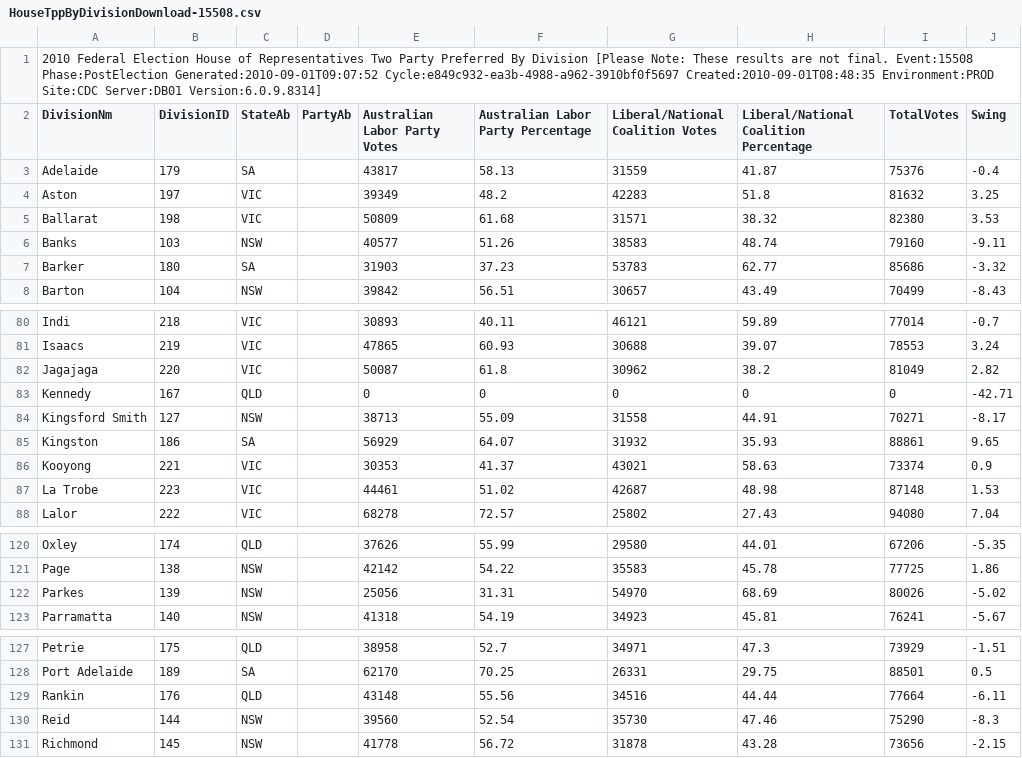
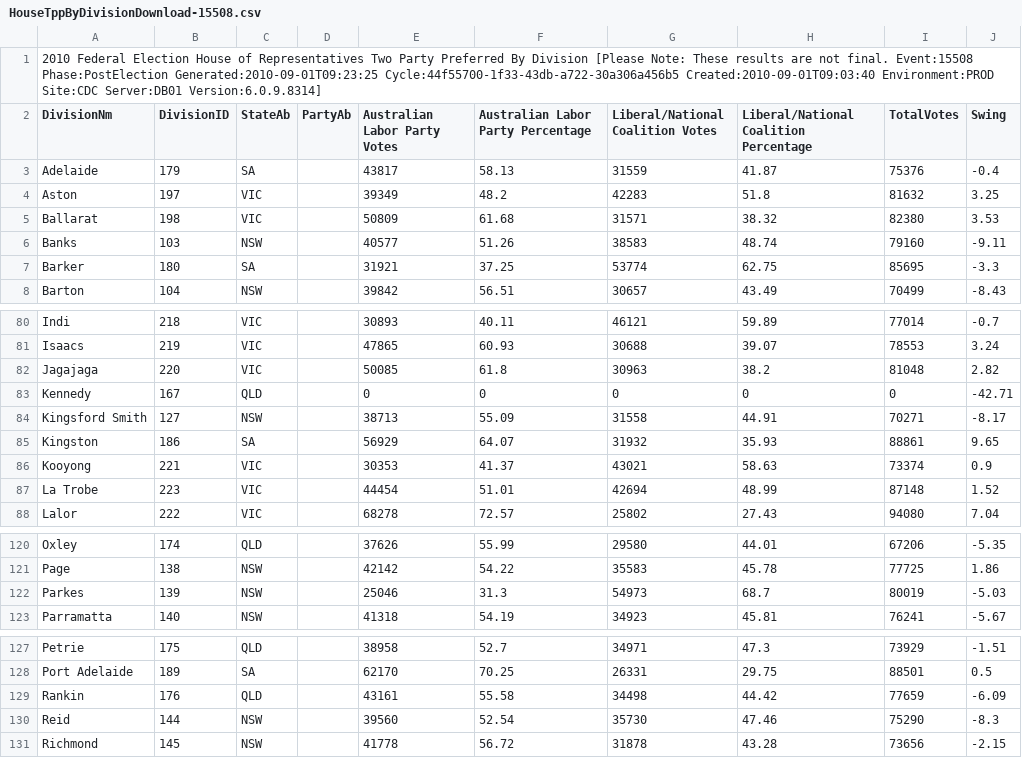
Before and after one commit to d1b/AustralianFederalElection2010CSV, a CSV file: HouseTppByDivisionDownload-15508.csv, drawn as a sheet; only a part is shown, gaps mark what is left out.

```diff
--- a/HouseTppByDivisionDownload-15508.csv
+++ b/HouseTppByDivisionDownload-15508.csv
@@ -1,2 +1,2 @@
-2010 Federal Election House of Representatives Two Party Preferred By Division [Please Note: These results are not final. Event:15508 Phase:PostElection Generated:2010-09-01T09:07:52 Cycle:e849c932-ea3b-4988-a962-3910bf0f5697 Created:2010-09-01T08:48:35 Environment:PROD Site:CDC Server:DB01 Version:6.0.9.8314]
+2010 Federal Election House of Representatives Two Party Preferred By Division [Please Note: These results are not final. Event:15508 Phase:PostElection Generated:2010-09-01T09:23:25 Cycle:44f55700-1f33-43db-a722-30a306a456b5 Created:2010-09-01T09:03:40 Environment:PROD Site:CDC Server:DB01 Version:6.0.9.8314]
 DivisionNm,DivisionID,StateAb,PartyAb,Australian Labor Party Votes,Australian Labor Party Percentage,Liberal/National Coalition Votes,Liberal/National Coalition Percentage,TotalVotes,Swing
@@ -6,3 +6,3 @@ Ballarat,198,VIC,,50809,61.68,31571,38.32,82380,3.53
 Banks,103,NSW,,40577,51.26,38583,48.74,79160,-9.11
-Barker,180,SA,,31903,37.23,53783,62.77,85686,-3.32
+Barker,180,SA,,31921,37.25,53774,62.75,85695,-3.3
 Barton,104,NSW,,39842,56.51,30657,43.49,70499,-8.43
@@ -81,3 +81,3 @@ Indi,218,VIC,,30893,40.11,46121,59.89,77014,-0.7
 Isaacs,219,VIC,,47865,60.93,30688,39.07,78553,3.24
-Jagajaga,220,VIC,,50087,61.8,30962,38.2,81049,2.82
+Jagajaga,220,VIC,,50085,61.8,30963,38.2,81048,2.82
 Kennedy,167,QLD,,0,0,0,0,0,-42.71
@@ -86,3 +86,3 @@ Kingston,186,SA,,56929,64.07,31932,35.93,88861,9.65
 Kooyong,221,VIC,,30353,41.37,43021,58.63,73374,0.9
-La Trobe,223,VIC,,44461,51.02,42687,48.98,87148,1.53
+La Trobe,223,VIC,,44454,51.01,42694,48.99,87148,1.52
 Lalor,222,VIC,,68278,72.57,25802,27.43,94080,7.04
@@ -121,3 +121,3 @@ Oxley,174,QLD,,37626,55.99,29580,44.01,67206,-5.35
 Page,138,NSW,,42142,54.22,35583,45.78,77725,1.86
-Parkes,139,NSW,,25056,31.31,54970,68.69,80026,-5.02
+Parkes,139,NSW,,25046,31.3,54973,68.7,80019,-5.03
 Parramatta,140,NSW,,41318,54.19,34923,45.81,76241,-5.67
@@ -128,3 +128,3 @@ Petrie,175,QLD,,38958,52.7,34971,47.3,73929,-1.51
 Port Adelaide,189,SA,,62170,70.25,26331,29.75,88501,0.5
-Rankin,176,QLD,,43148,55.56,34516,44.44,77664,-6.11
+Rankin,176,QLD,,43161,55.58,34498,44.42,77659,-6.09
 Reid,144,NSW,,39560,52.54,35730,47.46,75290,-8.3
```
Also changed, not shown: HouseFirstPrefsByCandidateByVoteTypeDownload-15508.csv, HouseTppByPollingPlaceDownload-15508.csv, 53 other files.
